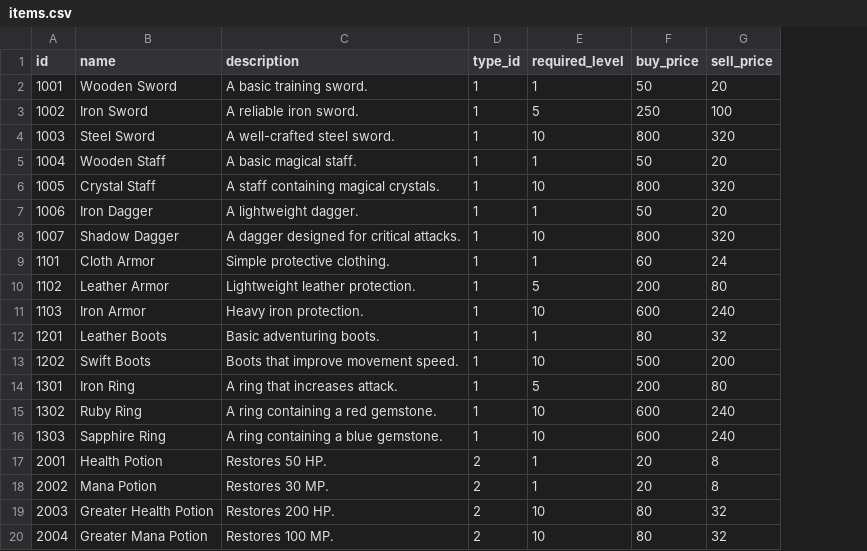
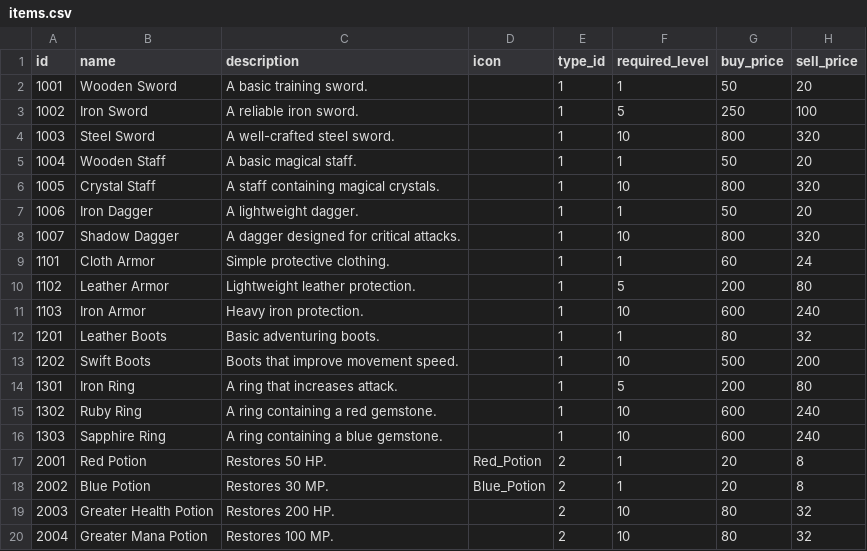
Before and after one commit to NullStart/Project-A, a CSV file: data/items.csv, drawn as a sheet; only a part is shown; the diff names each change by its address in the sheet, - before the commit and + after, or states it on an @@ line.

Commit message:
add image support for monsters, items and skills

```diff
--- a/data/items.csv
+++ b/data/items.csv
+column D (icon), rows 17-18: Red_Potion | Blue_Potion
-B17 (name): Health Potion
+B17 (name): Red Potion
-B18 (name): Mana Potion
+B18 (name): Blue Potion
```
Also changed, not shown: data/monsters.csv, data/skills.csv, 12 other files.
